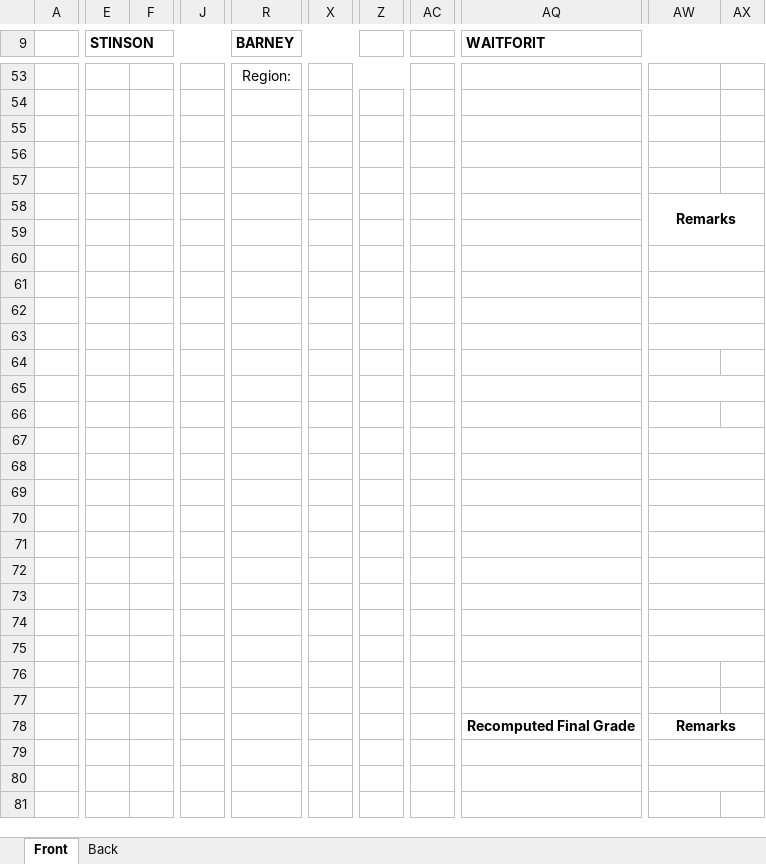
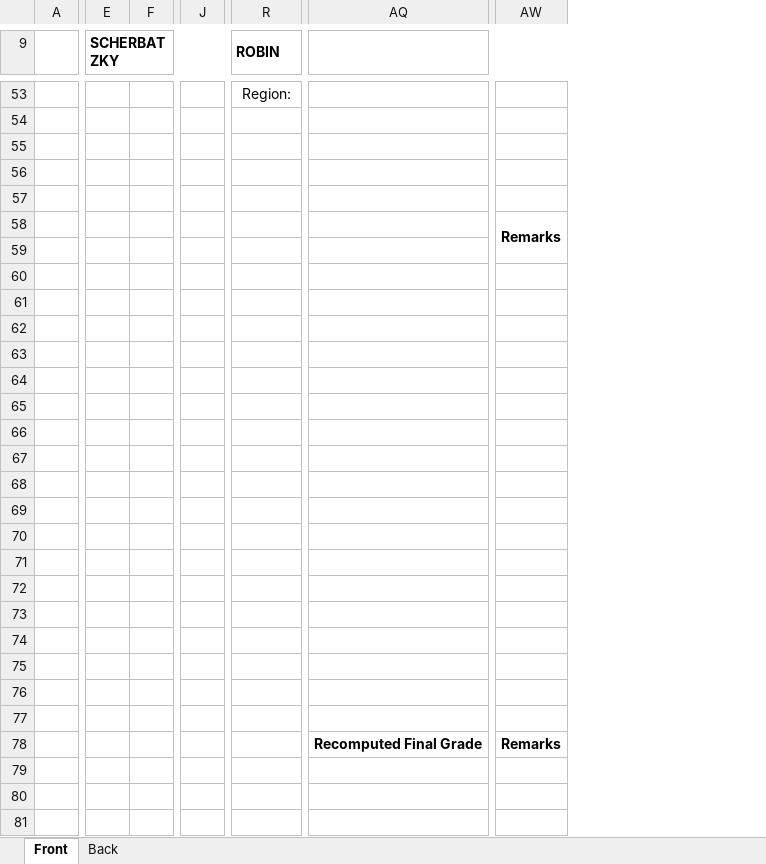
Before and after one commit to exojade/sunbeam_app, an Excel workbook: reports/myform137.xlsx, sheet Front, drawn as a sheet; only a part is shown, gaps mark what is left out; values as stored, in another font and other column widths than the file's, no borders; charts and pictures not drawn; removed rows and columns are numbered as before the commit, all else as after; the diff covers the shown part only; the diff names each change by its address in the sheet, - before the commit and + after, or states it on an @@ line.

```diff
--- a/reports/myform137.xlsx (sheet Front)
+++ b/reports/myform137.xlsx (sheet Front)
-column E (STINSON), empty
-column F, empty
+column E (SCHERBATZKY), empty
+column F, empty
-column J, empty
+column J, empty
-column X, empty
-column Z, empty
-column AC, empty
-column AX, empty
-R9: BARNEY
+R9: ROBIN
-AQ9: WAITFORIT
+AQ9: (empty)
-AW60:AX60 merged
-AW61:AX61 merged
-AW62:AX62 merged
-AW63:AX63 merged
-AW65:AX65 merged
-AW67:AX67 merged
-AW68:AX68 merged
-AW69:AX69 merged
-AW70:AX70 merged
-AW71:AX71 merged
-AW72:AX72 merged
-AW73:AX73 merged
-AW74:AX74 merged
-AW75:AX75 merged
-AW78:AX78 merged
-AW79:AX79 merged
-AW80:AX80 merged
```
Also changed, not shown: 8 added rows, 8 removed rows, 3 added columns, 8 edited cells and merged cells elsewhere in this sheet, reports/grade.xlsx, 17 other files.
